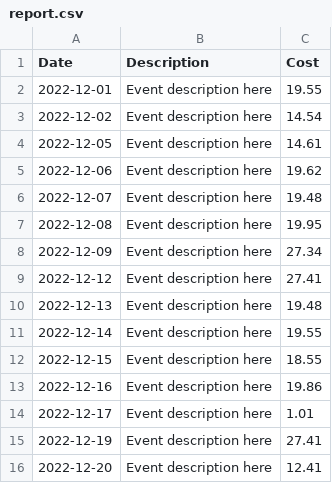
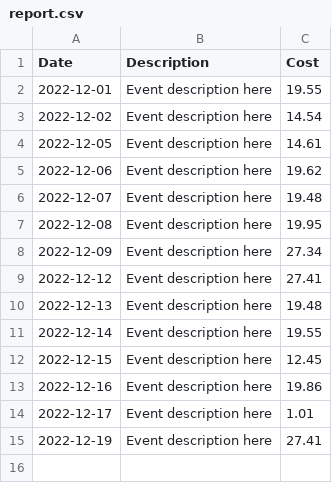
Before and after one commit to jesperancinha/public-transport-declarer, a CSV file: public-transport-declarer/report.csv, drawn as a sheet.

```diff
--- a/public-transport-declarer/report.csv
+++ b/public-transport-declarer/report.csv
@@ -11,3 +11,3 @@ Date, Description, Cost
 2022-12-14, Event description here, 19.55
-2022-12-15, Event description here, 18.55
+2022-12-15, Event description here, 12.45
 2022-12-16, Event description here, 19.86
@@ -15,2 +15 @@ Date, Description, Cost
 2022-12-19, Event description here, 27.41
-2022-12-20, Event description here, 12.41
```
Also changed, not shown: 1 other file.
